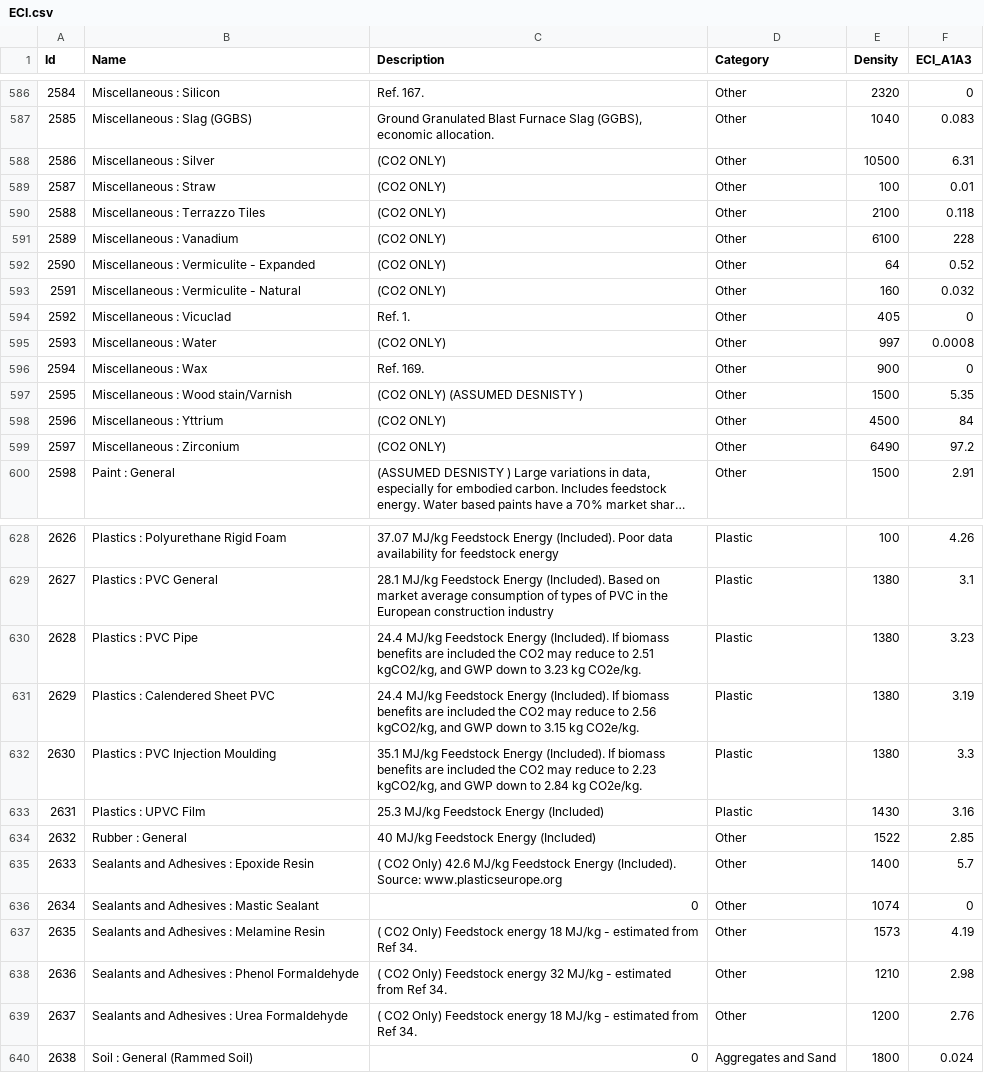
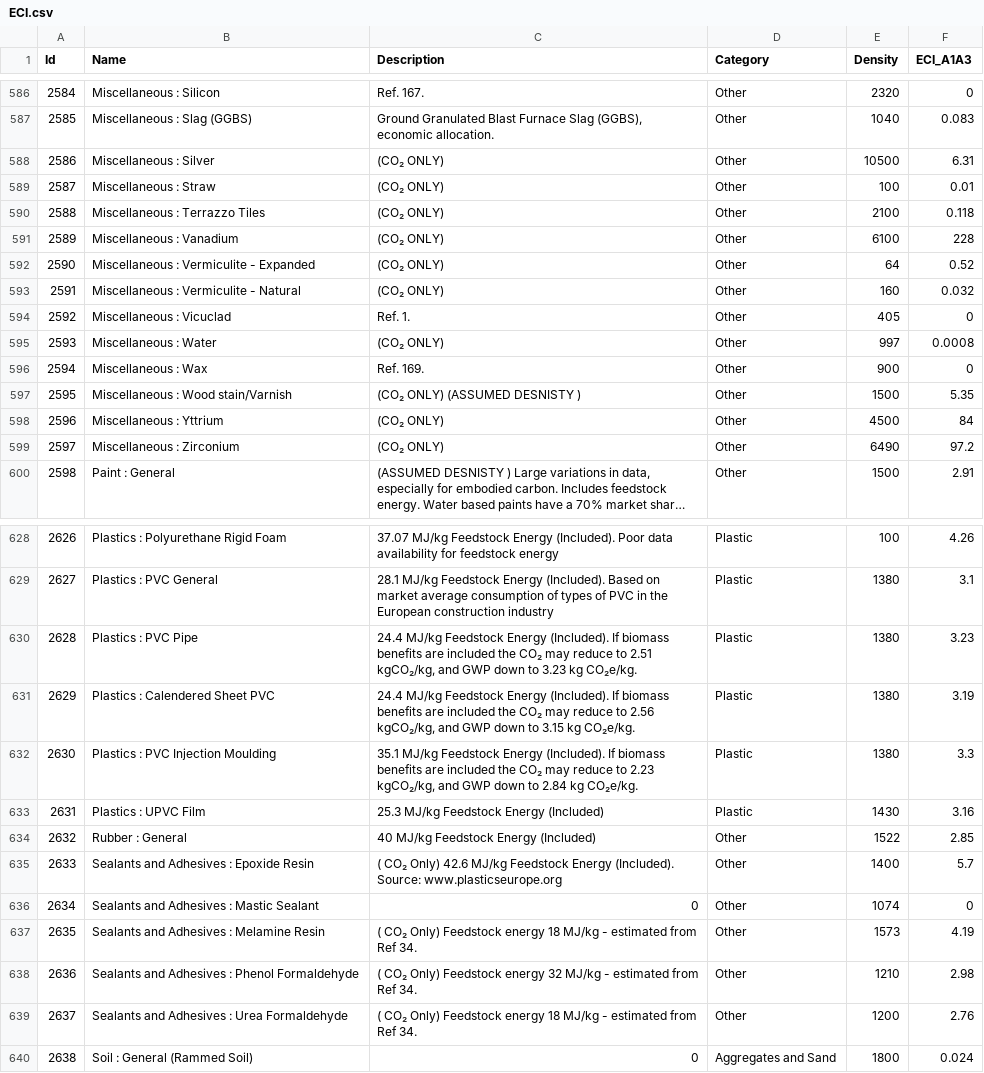
Before and after one commit to DavidVeld/CarboLifeCalc, a CSV file: CarboLifeCalc/data/A1A3Tables/ECI.csv, drawn as a sheet; only a part is shown, gaps mark what is left out; long unchanged cells end in …; the diff covers the shown part only; the diff names each change by its address in the sheet, - before the commit and + after, or states it on an @@ line.

```diff
--- a/CarboLifeCalc/data/A1A3Tables/ECI.csv
+++ b/CarboLifeCalc/data/A1A3Tables/ECI.csv
-C588:C593 (Description): (CO2 ONLY)
+C588:C593 (Description): (CO₂ ONLY)
-C595 (Description): (CO2 ONLY)
+C595 (Description): (CO₂ ONLY)
-C597 (Description): (CO2 ONLY) (ASSUMED DESNISTY )
+C597 (Description): (CO₂ ONLY) (ASSUMED DESNISTY )
-C598:C599 (Description): (CO2 ONLY)
+C598:C599 (Description): (CO₂ ONLY)
-C630 (Description): …included the CO2 may reduce to 2.51 kgCO2/kg, and GWP down to 3.23 kg CO2e/kg.
+C630 (Description): …included the CO₂ may reduce to 2.51 kgCO₂/kg, and GWP down to 3.23 kg CO₂e/kg.
-C631 (Description): …included the CO2 may reduce to 2.56 kgCO2/kg, and GWP down to 3.15 kg CO2e/kg.
+C631 (Description): …included the CO₂ may reduce to 2.56 kgCO₂/kg, and GWP down to 3.15 kg CO₂e/kg.
-C632 (Description): …included the CO2 may reduce to 2.23 kgCO2/kg, and GWP down to 2.84 kg CO2e/kg.
+C632 (Description): …included the CO₂ may reduce to 2.23 kgCO₂/kg, and GWP down to 2.84 kg CO₂e/kg.
-C635 (Description): ( CO2 Only) 42.6…
+C635 (Description): ( CO₂ Only) 42.6…
-C637 (Description): ( CO2 Only) Feedstock…
+C637 (Description): ( CO₂ Only) Feedstock…
-C638 (Description): ( CO2 Only) Feedstock…
+C638 (Description): ( CO₂ Only) Feedstock…
-C639 (Description): ( CO2 Only) Feedstock…
+C639 (Description): ( CO₂ Only) Feedstock…
```
Also changed, not shown: 74 edited cells elsewhere in this file, CarboLifeCalc/data/A1A3Tables/IstructE.csv, CarboLifeCalc/data/Transport.csv, 40 other files.
